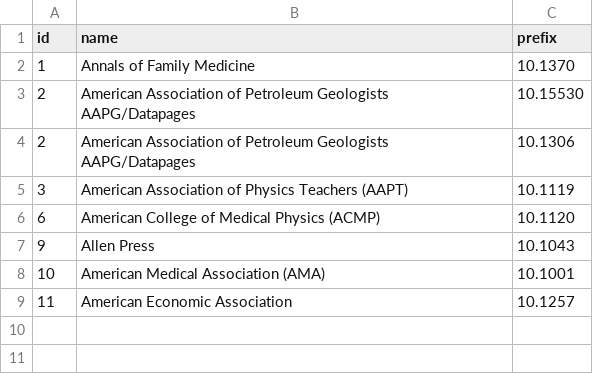
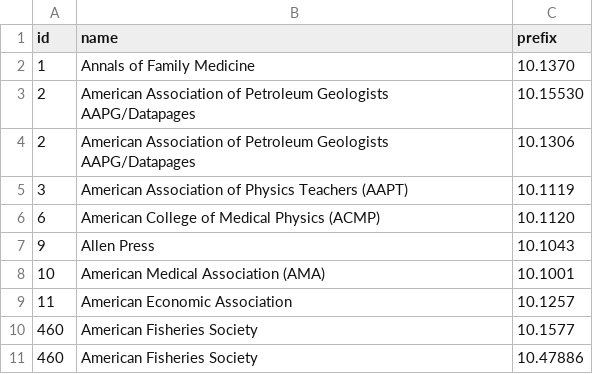
Before and after one commit to opencitations/oc_meta, a CSV file: tdd/crossrefProcessing/publishers.csv, drawn as a sheet; the diff names each change by its address in the sheet, - before the commit and + after, or states it on an @@ line.

Commit message:
get_publisher_name(): tests and doc

```diff
--- a/tdd/crossrefProcessing/publishers.csv
+++ b/tdd/crossrefProcessing/publishers.csv
+row 10: 460 | American Fisheries Society | 10.1577
+row 11: 460 | American Fisheries Society | 10.47886
```
Also changed, not shown: 2 other files.
